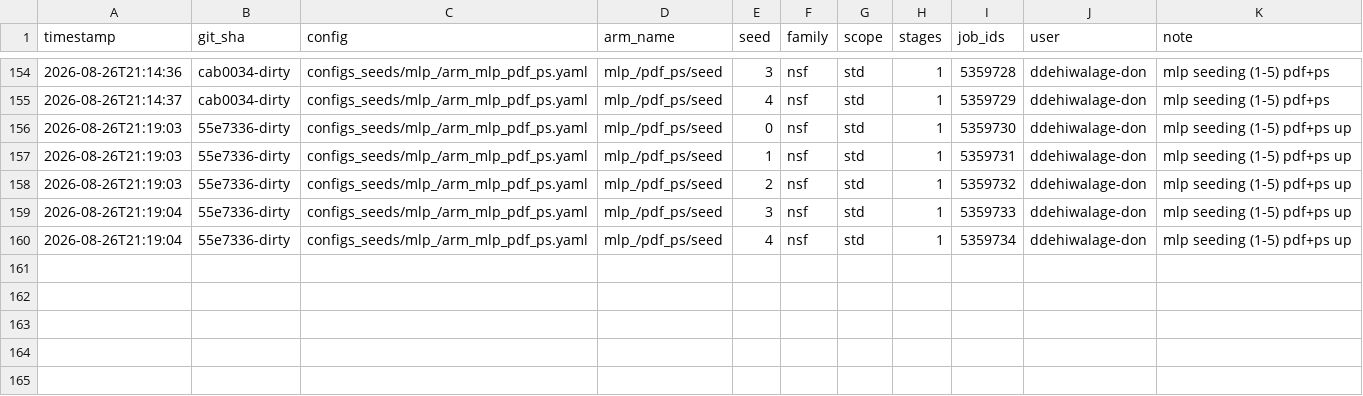
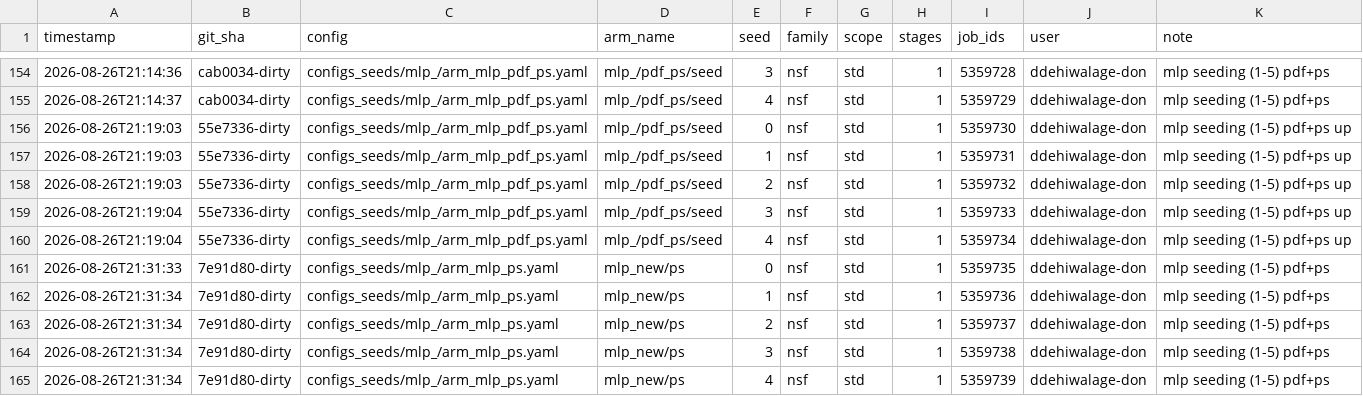
Before and after one commit to Dilru1/21cm-sbi-vmim, a CSV file: experiments/manifest.csv, drawn as a sheet; only a part is shown, gaps mark what is left out; the diff names each change by its address in the sheet, - before the commit and + after, or states it on an @@ line.

Commit message:
Log sweep: mlp_new/ps nsf/std seeds [0, 1, 2, 3, 4] stages=1 @ 7e91d80-dirty

```diff
--- a/experiments/manifest.csv
+++ b/experiments/manifest.csv
+row 161: 2026-08-26T21:31:33 | 7e91d80-dirty | configs_seeds/mlp_/arm_mlp_ps.yaml | mlp_new/ps | 0 | nsf | std | 1 | 5359735 | ddehiwalage-don | mlp seeding (1-5) pdf+ps
+row 162: 2026-08-26T21:31:34 | 7e91d80-dirty | configs_seeds/mlp_/arm_mlp_ps.yaml | mlp_new/ps | 1 | nsf | std | 1 | 5359736 | ddehiwalage-don | mlp seeding (1-5) pdf+ps
+row 163: 2026-08-26T21:31:34 | 7e91d80-dirty | configs_seeds/mlp_/arm_mlp_ps.yaml | mlp_new/ps | 2 | nsf | std | 1 | 5359737 | ddehiwalage-don | mlp seeding (1-5) pdf+ps
+row 164: 2026-08-26T21:31:34 | 7e91d80-dirty | configs_seeds/mlp_/arm_mlp_ps.yaml | mlp_new/ps | 3 | nsf | std | 1 | 5359738 | ddehiwalage-don | mlp seeding (1-5) pdf+ps
+row 165: 2026-08-26T21:31:34 | 7e91d80-dirty | configs_seeds/mlp_/arm_mlp_ps.yaml | mlp_new/ps | 4 | nsf | std | 1 | 5359739 | ddehiwalage-don | mlp seeding (1-5) pdf+ps
```
